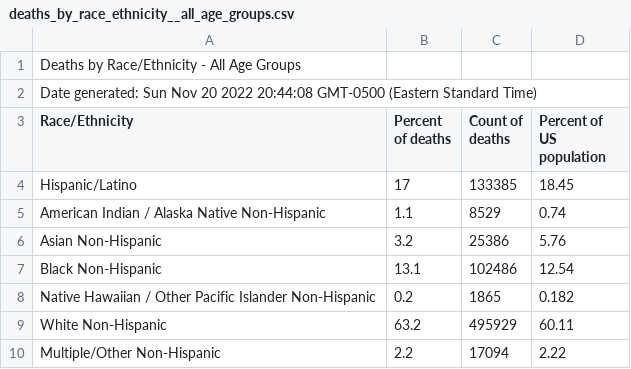
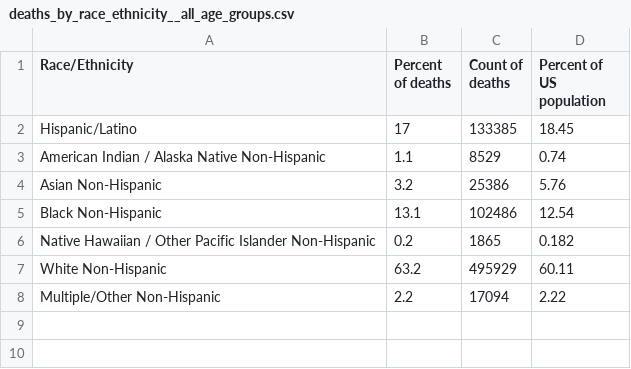
Before and after one commit to agoodwin4/vis-data, a CSV file: deaths_by_race_ethnicity__all_age_groups.csv, drawn as a sheet; the diff names each change by its address in the sheet, - before the commit and + after, or states it on an @@ line.

Commit message:
Update deaths_by_race_ethnicity__all_age_groups.csv

```diff
--- a/deaths_by_race_ethnicity__all_age_groups.csv
+++ b/deaths_by_race_ethnicity__all_age_groups.csv
-row 1: Deaths by Race/Ethnicity - All Age Groups
-row 2: Date generated: Sun Nov 20 2022 20:44:08 GMT-0500 (Eastern Standard Time)
```
